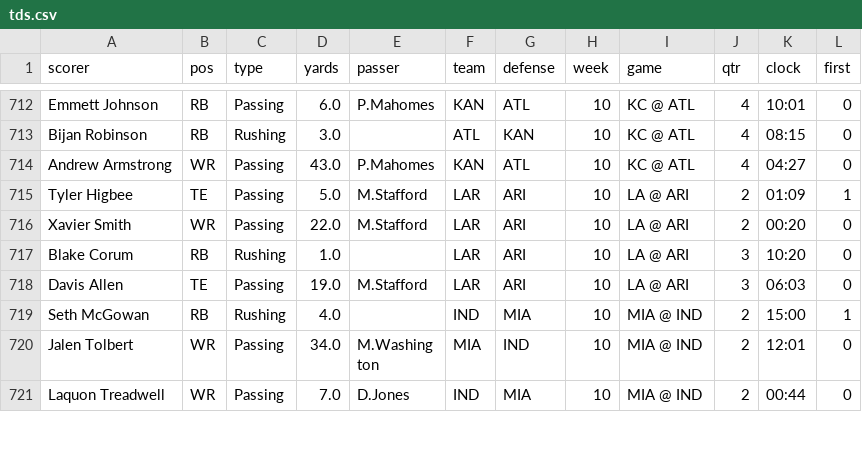
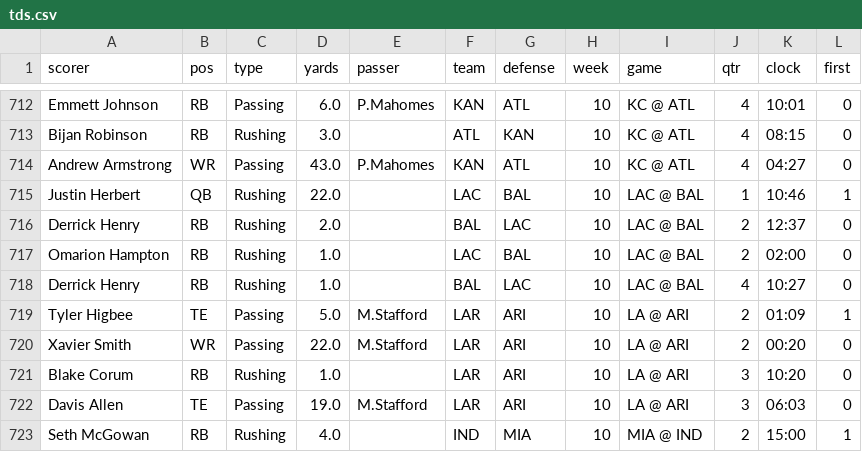
Before and after one commit to TuckersTruckers/nfl-model, a CSV file: nfl_output/tds.csv, drawn as a sheet; only a part is shown, gaps mark what is left out; the shorter side is filled out with more unchanged rows; the diff names each change by its address in the sheet, - before the commit and + after, or states it on an @@ line.

```diff
--- a/nfl_output/tds.csv
+++ b/nfl_output/tds.csv
+row 715: Justin Herbert | QB | Rushing | 22.0 |  | LAC | BAL | 10 | LAC @ BAL | 1 | 10:46 | 1
+row 716: Derrick Henry | RB | Rushing | 2.0 |  | BAL | LAC | 10 | LAC @ BAL | 2 | 12:37 | 0
+row 717: Omarion Hampton | RB | Rushing | 1.0 |  | LAC | BAL | 10 | LAC @ BAL | 2 | 02:00 | 0
+row 718: Derrick Henry | RB | Rushing | 1.0 |  | BAL | LAC | 10 | LAC @ BAL | 4 | 10:27 | 0
```
Also changed, not shown: nfl_output/games.csv, nfl_output/injuries.csv, 6 other files.
